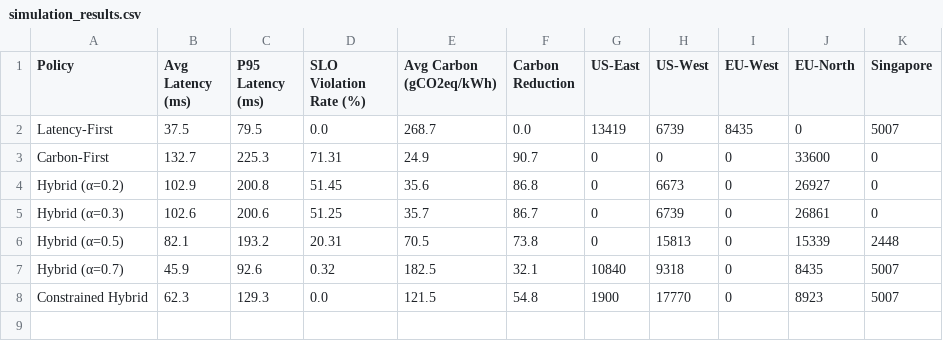
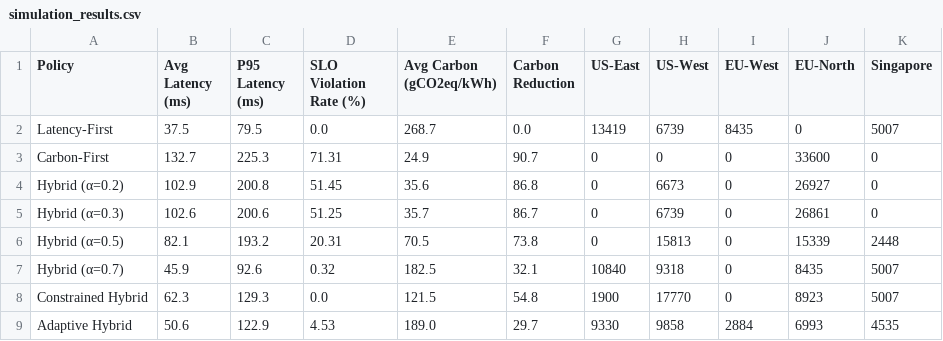
Before and after one commit to venomez-viper/Carbon-Aware-Scheduling-for-Multi-Region-AI-Inference, a CSV file: outputs/tables/simulation_results.csv, drawn as a sheet; the diff names each change by its address in the sheet, - before the commit and + after, or states it on an @@ line.

```diff
--- a/outputs/tables/simulation_results.csv
+++ b/outputs/tables/simulation_results.csv
+row 9: Adaptive Hybrid | 50.6 | 122.9 | 4.53 | 189.0 | 29.7 | 9330 | 9858 | 2884 | 6993 | 4535
```
Also changed, not shown: outputs/tables/per_workload_results.csv, 10 other files.
